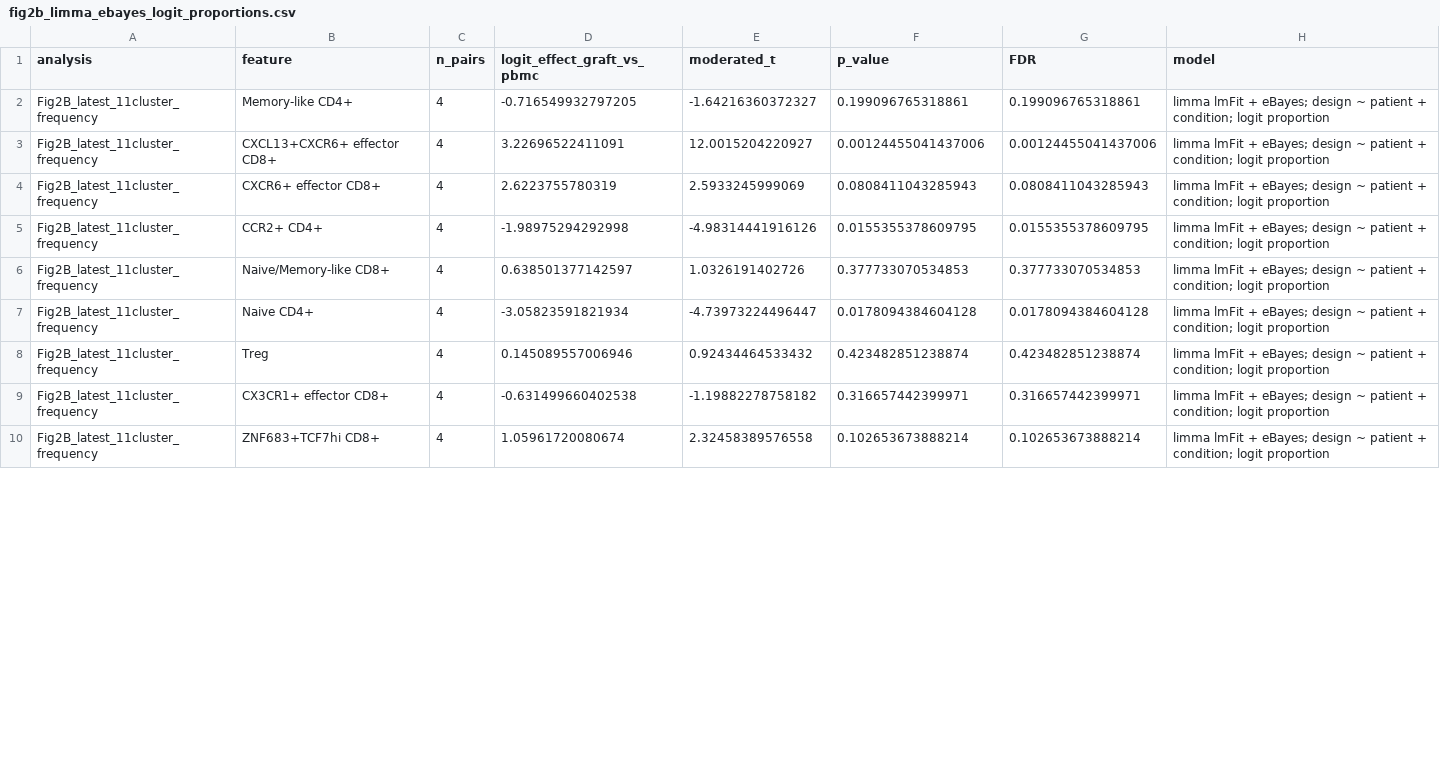
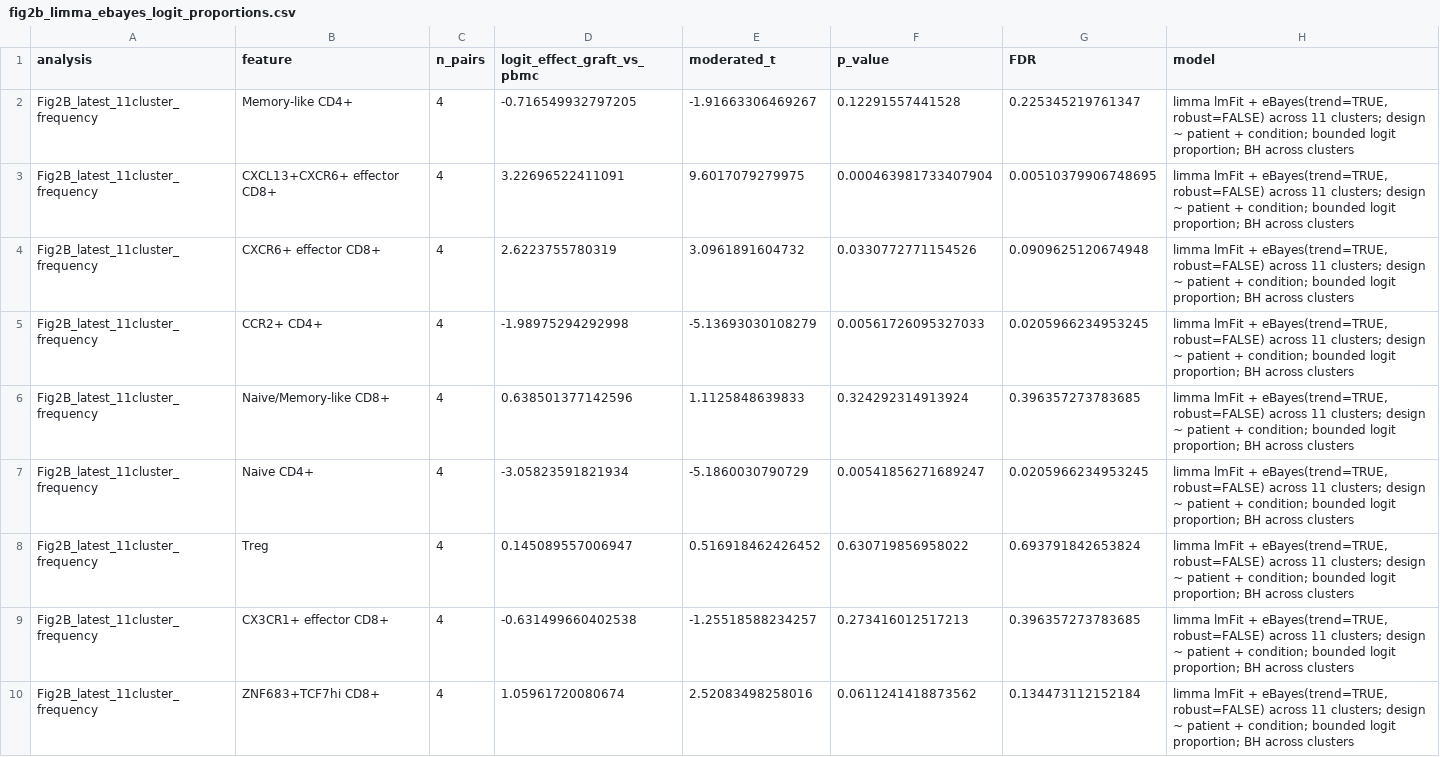
Before and after one commit to davidroad/kidney_graft_TCR_NC, a CSV file: tables/fig2b_limma_ebayes_logit_proportions.csv, drawn as a sheet; only a part is shown; the diff covers the shown part only.

```diff
--- a/tables/fig2b_limma_ebayes_logit_proportions.csv
+++ b/tables/fig2b_limma_ebayes_logit_proportions.csv
@@ -1,10 +1,10 @@
 "analysis","feature","n_pairs","logit_effect_graft_vs_pbmc","moderated_t","p_value","FDR","model"
-"Fig2B_latest_11cluster_frequency","Memory-like CD4+",4,-0.716549932797205,-1.64216360372327,0.199096765318861,0.199096765318861,"limma lmFit + eBayes; design ~ patient + condition; logit proportion"
-"Fig2B_latest_11cluster_frequency","CXCL13+CXCR6+ effector CD8+",4,3.22696522411091,12.0015204220927,0.00124455041437006,0.00124455041437006,"limma lmFit + eBayes; design ~ patient + condition; logit proportion"
-"Fig2B_latest_11cluster_frequency","CXCR6+ effector CD8+",4,2.6223755780319,2.5933245999069,0.0808411043285943,0.0808411043285943,"limma lmFit + eBayes; design ~ patient + condition; logit proportion"
-"Fig2B_latest_11cluster_frequency","CCR2+ CD4+",4,-1.98975294292998,-4.98314441916126,0.0155355378609795,0.0155355378609795,"limma lmFit + eBayes; design ~ patient + condition; logit proportion"
-"Fig2B_latest_11cluster_frequency","Naive/Memory-like CD8+",4,0.638501377142597,1.0326191402726,0.377733070534853,0.377733070534853,"limma lmFit + eBayes; design ~ patient + condition; logit proportion"
-"Fig2B_latest_11cluster_frequency","Naive CD4+",4,-3.05823591821934,-4.73973224496447,0.0178094384604128,0.0178094384604128,"limma lmFit + eBayes; design ~ patient + condition; logit proportion"
-"Fig2B_latest_11cluster_frequency","Treg",4,0.145089557006946,0.92434464533432,0.423482851238874,0.423482851238874,"limma lmFit + eBayes; design ~ patient + condition; logit proportion"
-"Fig2B_latest_11cluster_frequency","CX3CR1+ effector CD8+",4,-0.631499660402538,-1.19882278758182,0.316657442399971,0.316657442399971,"limma lmFit + eBayes; design ~ patient + condition; logit proportion"
-"Fig2B_latest_11cluster_frequency","ZNF683+TCF7hi CD8+",4,1.05961720080674,2.32458389576558,0.102653673888214,0.102653673888214,"limma lmFit + eBayes; design ~ patient + condition; logit proportion"
+"Fig2B_latest_11cluster_frequency","Memory-like CD4+",4,-0.716549932797205,-1.91663306469267,0.12291557441528,0.225345219761347,"limma lmFit + eBayes(trend=TRUE, robust=FALSE) across 11 clusters; design ~ patient + condition; bounded logit proportion; BH across clusters"
+"Fig2B_latest_11cluster_frequency","CXCL13+CXCR6+ effector CD8+",4,3.22696522411091,9.6017079279975,0.000463981733407904,0.00510379906748695,"limma lmFit + eBayes(trend=TRUE, robust=FALSE) across 11 clusters; design ~ patient + condition; bounded logit proportion; BH across clusters"
+"Fig2B_latest_11cluster_frequency","CXCR6+ effector CD8+",4,2.6223755780319,3.0961891604732,0.0330772771154526,0.0909625120674948,"limma lmFit + eBayes(trend=TRUE, robust=FALSE) across 11 clusters; design ~ patient + condition; bounded logit proportion; BH across clusters"
+"Fig2B_latest_11cluster_frequency","CCR2+ CD4+",4,-1.98975294292998,-5.13693030108279,0.00561726095327033,0.0205966234953245,"limma lmFit + eBayes(trend=TRUE, robust=FALSE) across 11 clusters; design ~ patient + condition; bounded logit proportion; BH across clusters"
+"Fig2B_latest_11cluster_frequency","Naive/Memory-like CD8+",4,0.638501377142596,1.1125848639833,0.324292314913924,0.396357273783685,"limma lmFit + eBayes(trend=TRUE, robust=FALSE) across 11 clusters; design ~ patient + condition; bounded logit proportion; BH across clusters"
+"Fig2B_latest_11cluster_frequency","Naive CD4+",4,-3.05823591821934,-5.1860030790729,0.00541856271689247,0.0205966234953245,"limma lmFit + eBayes(trend=TRUE, robust=FALSE) across 11 clusters; design ~ patient + condition; bounded logit proportion; BH across clusters"
+"Fig2B_latest_11cluster_frequency","Treg",4,0.145089557006947,0.516918462426452,0.630719856958022,0.693791842653824,"limma lmFit + eBayes(trend=TRUE, robust=FALSE) across 11 clusters; design ~ patient + condition; bounded logit proportion; BH across clusters"
+"Fig2B_latest_11cluster_frequency","CX3CR1+ effector CD8+",4,-0.631499660402538,-1.25518588234257,0.273416012517213,0.396357273783685,"limma lmFit + eBayes(trend=TRUE, robust=FALSE) across 11 clusters; design ~ patient + condition; bounded logit proportion; BH across clusters"
+"Fig2B_latest_11cluster_frequency","ZNF683+TCF7hi CD8+",4,1.05961720080674,2.52083498258016,0.0611241418873562,0.134473112152184,"limma lmFit + eBayes(trend=TRUE, robust=FALSE) across 11 clusters; design ~ patient + condition; bounded logit proportion; BH across clusters"
```
Also changed, not shown: 10 edited cells elsewhere in this file, tables/fig2b_latest_11cluster_sample_level_proportions.csv, tables/panel_e_exact_pseudobulk_glycolysis_metric.tsv, 32 other files.
